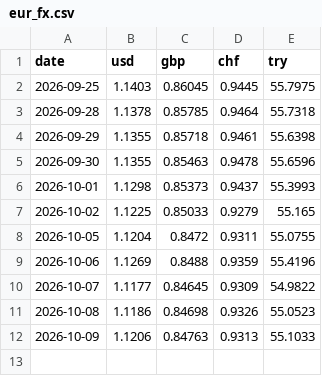
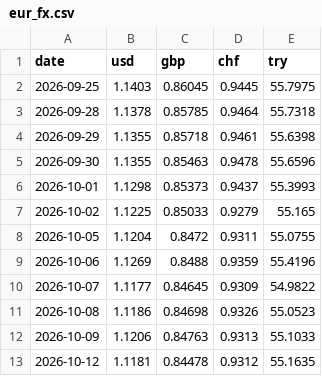
Before and after one commit to mohamedazouagh/daily-data-tracker, a CSV file: data/eur_fx.csv, drawn as a sheet; the diff names each change by its address in the sheet, - before the commit and + after, or states it on an @@ line.

Commit message:
Add data for 2026-10-12

```diff
--- a/data/eur_fx.csv
+++ b/data/eur_fx.csv
+row 13: 2026-10-12 | 1.1181 | 0.84478 | 0.9312 | 55.1635
```
Also changed, not shown: data/weather_breda.csv, 2 other files.
